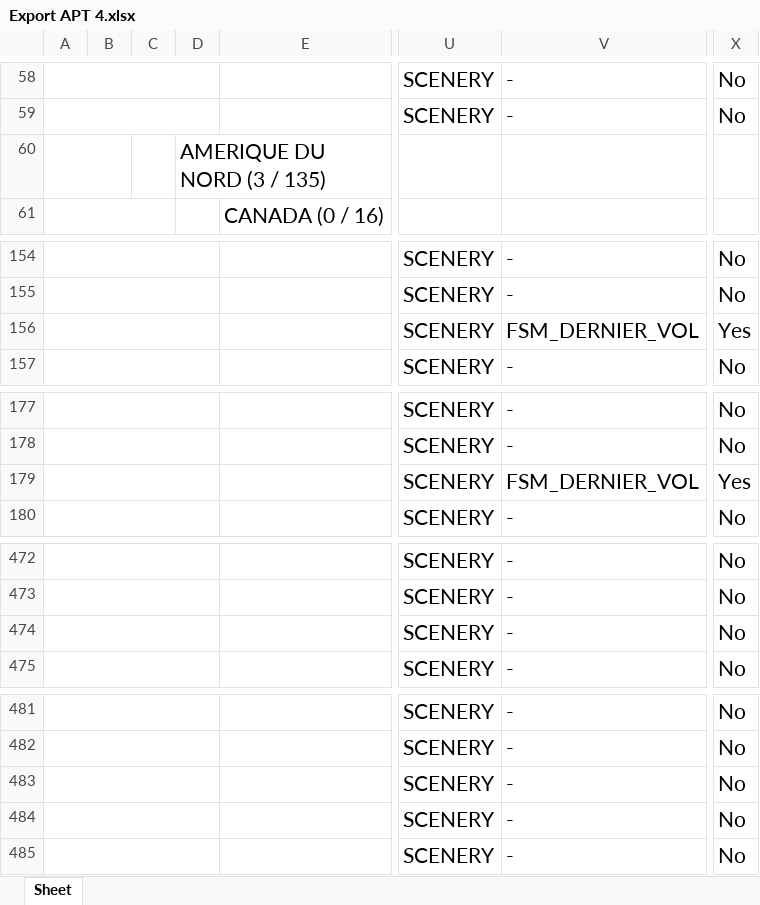
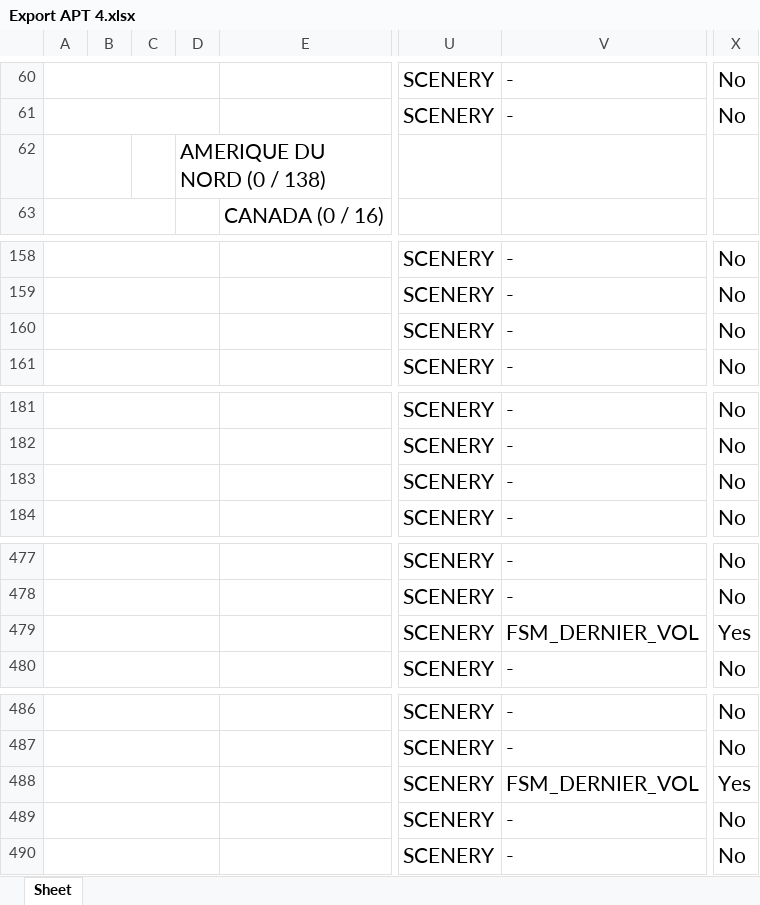
Before and after one commit to Matthisfr/journal-msfs, an Excel workbook: data/airports/Export APT 4.xlsx, sheet Sheet, drawn as a sheet; only a part is shown, gaps mark what is left out; values as stored, in another font and other column widths than the file's, no borders; charts and pictures not drawn; addresses are those after the commit; the diff covers the shown part only; the diff names each change by its address in the sheet, - before the commit and + after, or states it on an @@ line.

```diff
--- a/data/airports/Export APT 4.xlsx (sheet Sheet)
+++ b/data/airports/Export APT 4.xlsx (sheet Sheet)
-D62: AMERIQUE DU NORD (3 / 135)
+D62: AMERIQUE DU NORD (0 / 138)
-V160: FSM_DERNIER_VOL
+V160: -
-X160: Yes
+X160: No
-V183: FSM_DERNIER_VOL
+V183: -
-X183: Yes
+X183: No
-V479: -
+V479: FSM_DERNIER_VOL
-X479: No
+X479: Yes
-V488: -
+V488: FSM_DERNIER_VOL
-X488: No
+X488: Yes
```
Also changed, not shown: 5 added rows and 8 edited cells elsewhere in this sheet, charts or pictures, 5 other files.
